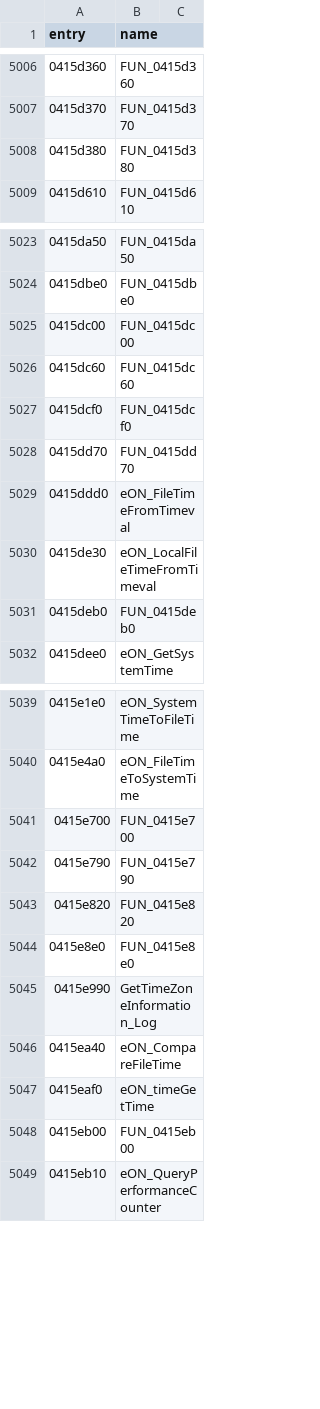
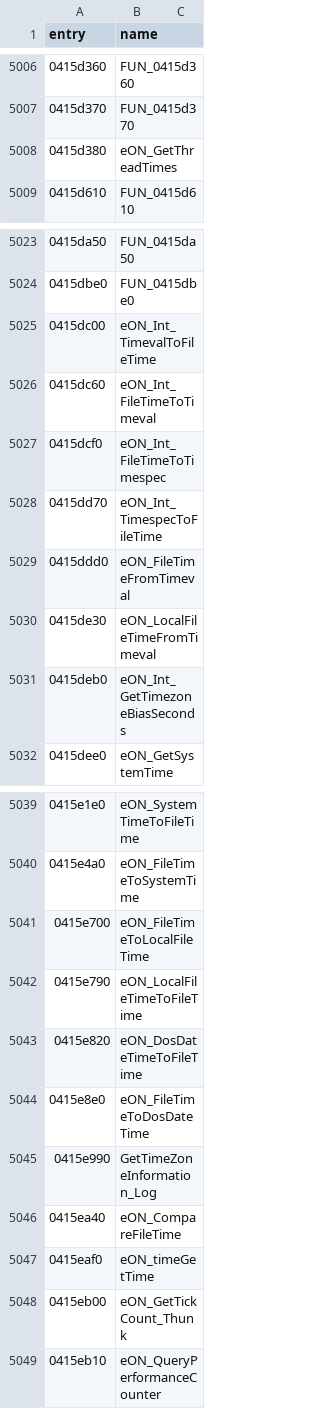
Before and after one commit to thegliffy/OpenRow2, a CSV file: seeds/functions.csv, drawn as a sheet; only a part is shown, gaps mark what is left out.

Commit message:
Wave 201: Local/Dos FileTime + GetThreadTimes.

```diff
--- a/seeds/functions.csv
+++ b/seeds/functions.csv
@@ -5007,3 +5007,3 @@ entry,name
 0415d370,FUN_0415d370
-0415d380,FUN_0415d380
+0415d380,eON_GetThreadTimes
 0415d610,FUN_0415d610
@@ -5024,9 +5024,9 @@ entry,name
 0415dbe0,FUN_0415dbe0
-0415dc00,FUN_0415dc00
-0415dc60,FUN_0415dc60
-0415dcf0,FUN_0415dcf0
-0415dd70,FUN_0415dd70
+0415dc00,eON_Int_TimevalToFileTime
+0415dc60,eON_Int_FileTimeToTimeval
+0415dcf0,eON_Int_FileTimeToTimespec
+0415dd70,eON_Int_TimespecToFileTime
 0415ddd0,eON_FileTimeFromTimeval
 0415de30,eON_LocalFileTimeFromTimeval
-0415deb0,FUN_0415deb0
+0415deb0,eON_Int_GetTimezoneBiasSeconds
 0415dee0,eON_GetSystemTime
@@ -5040,6 +5040,6 @@ entry,name
 0415e4a0,eON_FileTimeToSystemTime
-0415e700,FUN_0415e700
-0415e790,FUN_0415e790
-0415e820,FUN_0415e820
-0415e8e0,FUN_0415e8e0
+0415e700,eON_FileTimeToLocalFileTime
+0415e790,eON_LocalFileTimeToFileTime
+0415e820,eON_DosDateTimeToFileTime
+0415e8e0,eON_FileTimeToDosDateTime
 0415e990,GetTimeZoneInformation_Log
@@ -5047,3 +5047,3 @@ entry,name
 0415eaf0,eON_timeGetTime
-0415eb00,FUN_0415eb00
+0415eb00,eON_GetTickCount_Thunk
 0415eb10,eON_QueryPerformanceCounter
```
Also changed, not shown: 3 other files.
